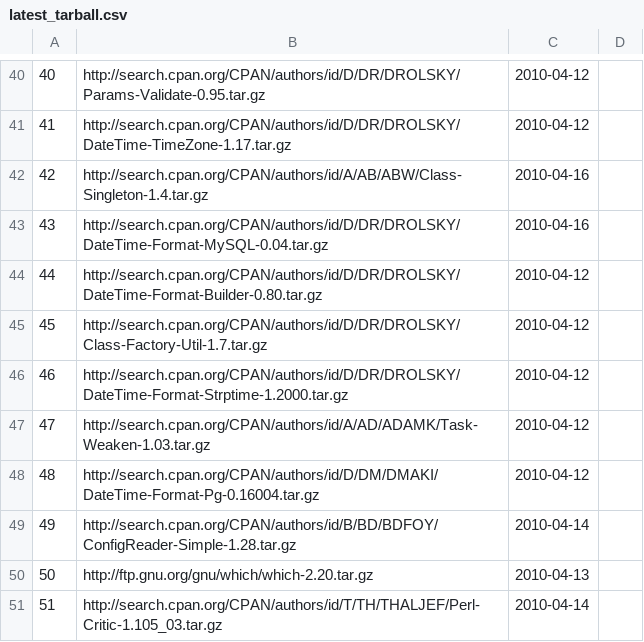
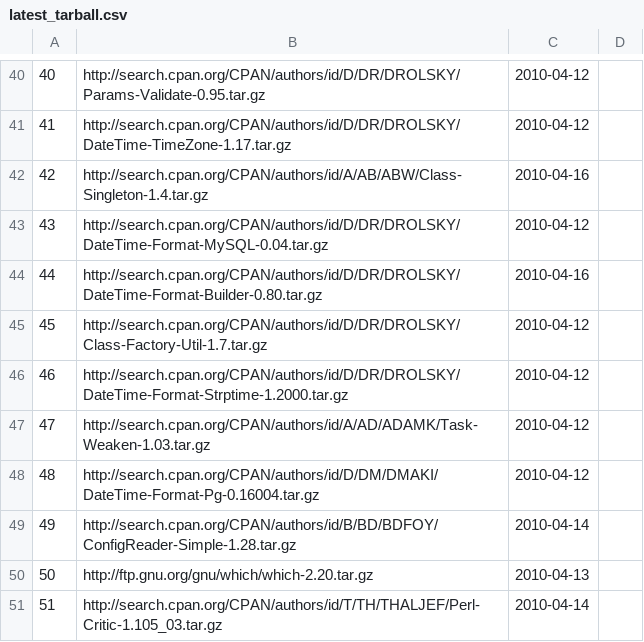
Before and after one commit to troywill/shilohSchema, a CSV file: 2010_spring/csv/latest_tarball.csv, drawn as a sheet; only a part is shown, gaps mark what is left out.

Commit message:
modified:   latest_tarball.csv

```diff
--- a/2010_spring/csv/latest_tarball.csv
+++ b/2010_spring/csv/latest_tarball.csv
@@ -42,4 +42,4 @@
 42,http://search.cpan.org/CPAN/authors/id/A/AB/ABW/Class-Singleton-1.4.tar.gz,2010-04-16
-43,http://search.cpan.org/CPAN/authors/id/D/DR/DROLSKY/DateTime-Format-MySQL-0.04.tar.gz,2010-04-16
-44,http://search.cpan.org/CPAN/authors/id/D/DR/DROLSKY/DateTime-Format-Builder-0.80.tar.gz,2010-04-12
+43,http://search.cpan.org/CPAN/authors/id/D/DR/DROLSKY/DateTime-Format-MySQL-0.04.tar.gz,2010-04-12
+44,http://search.cpan.org/CPAN/authors/id/D/DR/DROLSKY/DateTime-Format-Builder-0.80.tar.gz,2010-04-16
 45,http://search.cpan.org/CPAN/authors/id/D/DR/DROLSKY/Class-Factory-Util-1.7.tar.gz,2010-04-12
```
